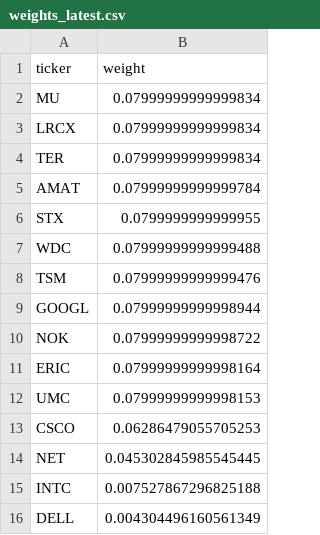
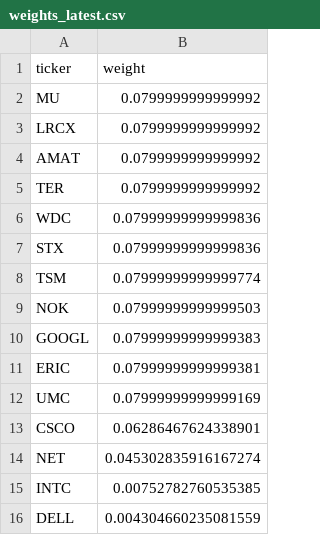
Before and after one commit to illaoiskeng/CognivectaX, a CSV file: data/weights_latest.csv, drawn as a sheet.

```diff
--- a/data/weights_latest.csv
+++ b/data/weights_latest.csv
@@ -1,16 +1,16 @@
 ticker,weight
-MU,0.07999999999999834
-LRCX,0.07999999999999834
-TER,0.07999999999999834
-AMAT,0.07999999999999784
-STX,0.0799999999999955
-WDC,0.07999999999999488
-TSM,0.07999999999999476
-GOOGL,0.07999999999998944
-NOK,0.07999999999998722
-ERIC,0.07999999999998164
-UMC,0.07999999999998153
-CSCO,0.06286479055705253
-NET,0.045302845985545445
-INTC,0.007527867296825188
-DELL,0.004304496160561349
+MU,0.0799999999999992
+LRCX,0.0799999999999992
+AMAT,0.0799999999999992
+TER,0.0799999999999992
+WDC,0.07999999999999836
+STX,0.07999999999999836
+TSM,0.07999999999999774
+NOK,0.07999999999999503
+GOOGL,0.07999999999999383
+ERIC,0.07999999999999381
+UMC,0.07999999999999169
+CSCO,0.06286467624338901
+NET,0.045302835916167274
+INTC,0.00752782760535385
+DELL,0.004304660235081559
```
Also changed, not shown: data/papertrade/portfolio_value_daily.csv, data/papertrade/weights_rebalance.csv.
